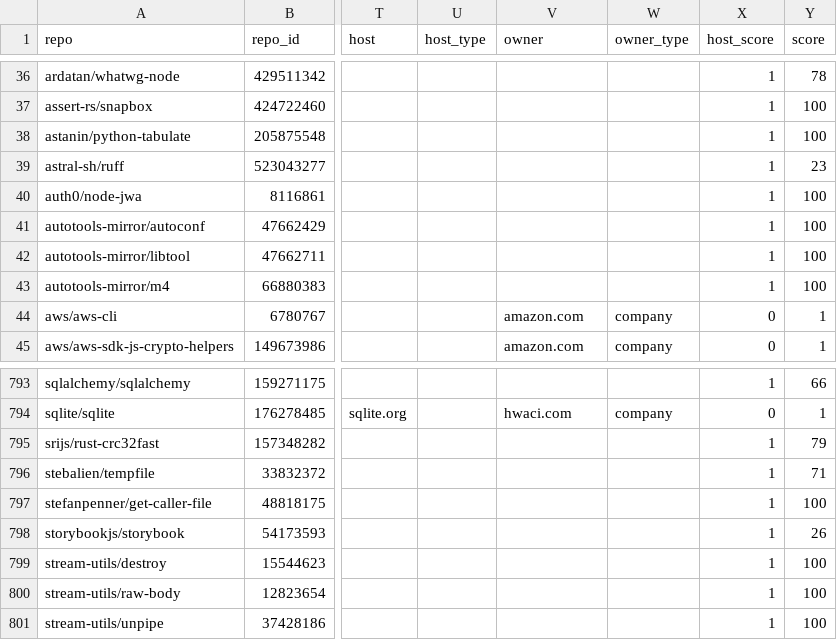
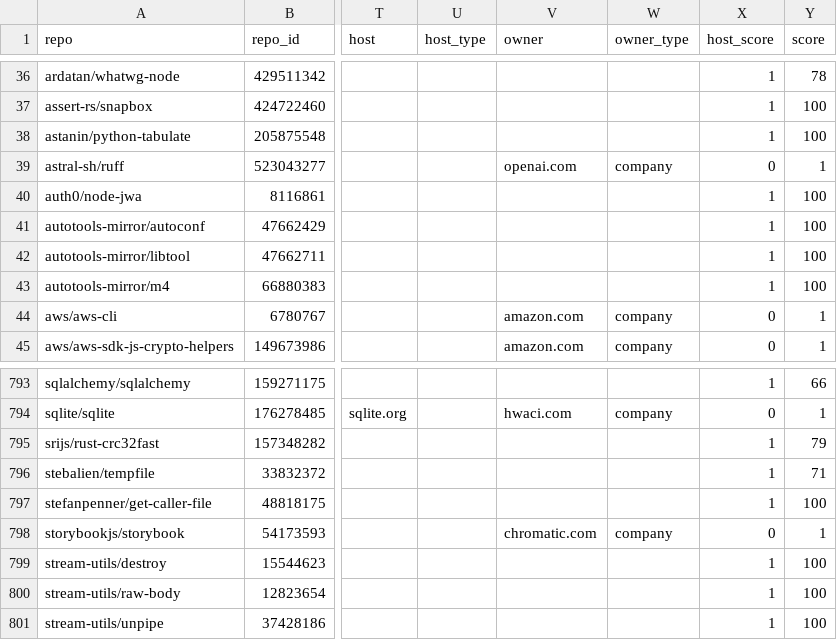
Before and after one commit to osendowment/model, a CSV file: data/risk/funding.csv, drawn as a sheet; only a part is shown, gaps mark what is left out; the diff names each change by its address in the sheet, - before the commit and + after, or states it on an @@ line.

```diff
--- a/data/risk/funding.csv
+++ b/data/risk/funding.csv
-V39 (owner): (empty)
+V39 (owner): openai.com
-W39 (owner_type): (empty)
+W39 (owner_type): company
-X39 (host_score): 1
+X39 (host_score): 0
-Y39 (score): 23
+Y39 (score): 1
-V798 (owner): (empty)
+V798 (owner): chromatic.com
-W798 (owner_type): (empty)
+W798 (owner_type): company
-X798 (host_score): 1
+X798 (host_score): 0
-Y798 (score): 26
+Y798 (score): 1
```
Also changed, not shown: data/risk/risk.csv, data/sources/funding/overrides.csv, 1 other file.
